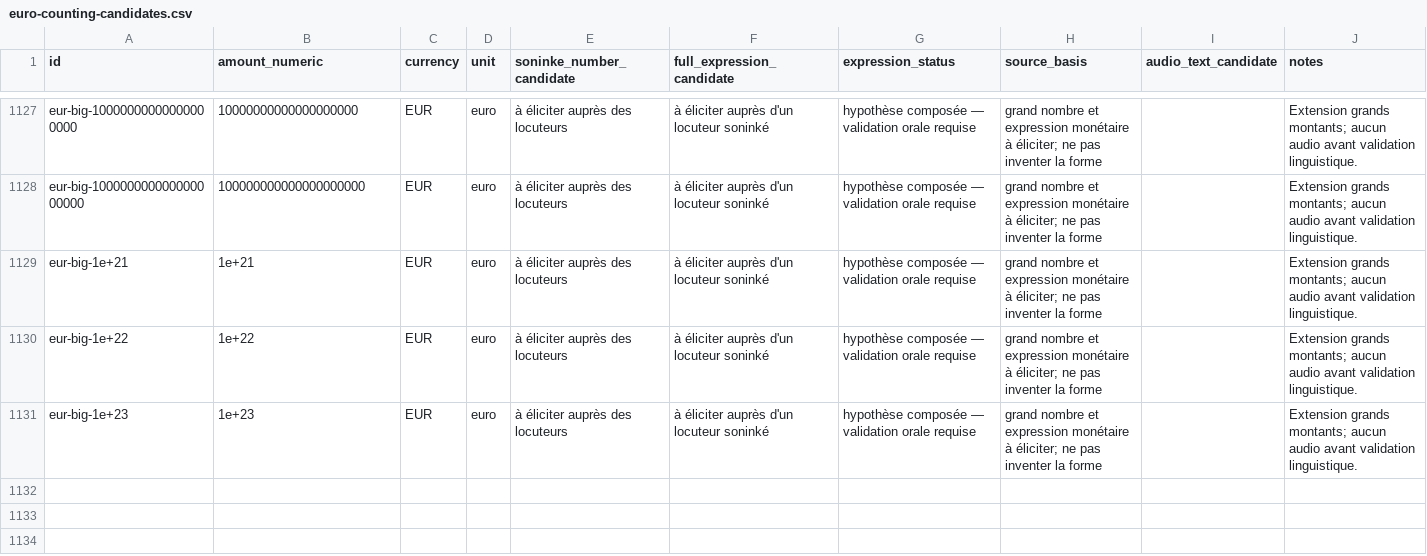
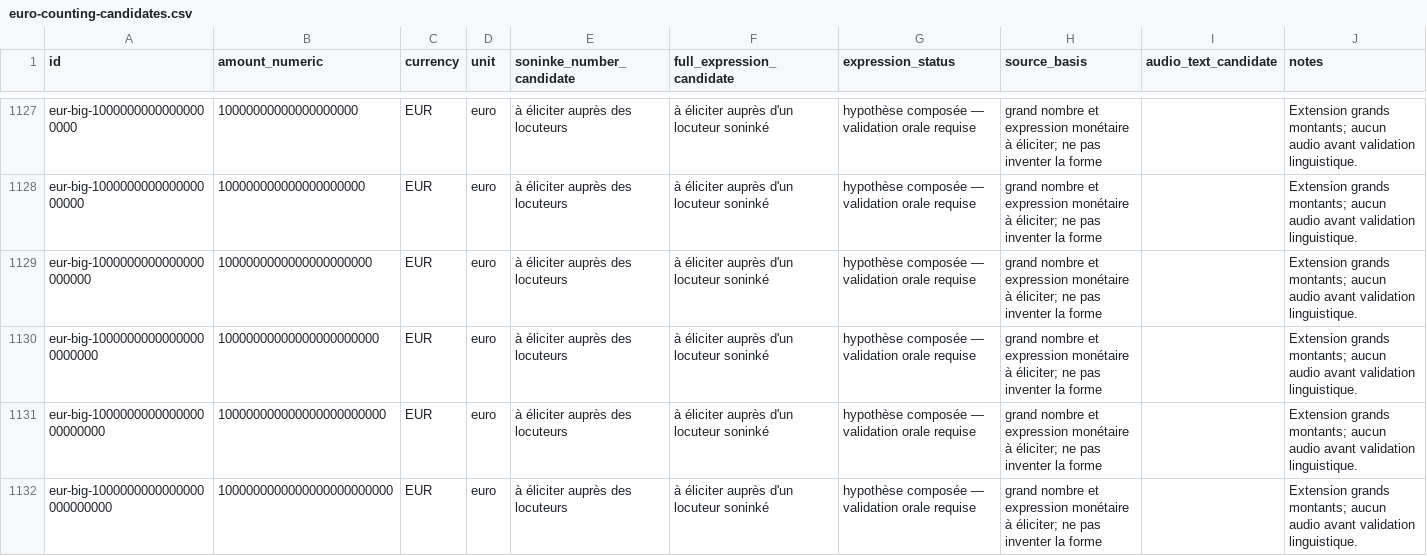
Before and after one commit to aydiarra-star/soninkeGPT, a CSV file: data/source/euro-counting-candidates.csv, drawn as a sheet; only a part is shown, gaps mark what is left out.

Commit message:
data: normaliser les grands montants en chiffres complets et inclure 10^24

```diff
--- a/data/source/euro-counting-candidates.csv
+++ b/data/source/euro-counting-candidates.csv
@@ -1128,4 +1128,5 @@ eur-big-10000000000000000000,10000000000000000000,EUR,euro,à éliciter auprès
 eur-big-100000000000000000000,100000000000000000000,EUR,euro,à éliciter auprès des locuteurs,à éliciter auprès d'un locuteur soninké,hypothèse composée — validation orale requise,grand nombre et expression monétaire à éliciter; ne pas inventer la forme,,Extension grands montants; aucun audio avant validation linguistique.
-eur-big-1e+21,1e+21,EUR,euro,à éliciter auprès des locuteurs,à éliciter auprès d'un locuteur soninké,hypothèse composée — validation orale requise,grand nombre et expression monétaire à éliciter; ne pas inventer la forme,,Extension grands montants; aucun audio avant validation linguistique.
-eur-big-1e+22,1e+22,EUR,euro,à éliciter auprès des locuteurs,à éliciter auprès d'un locuteur soninké,hypothèse composée — validation orale requise,grand nombre et expression monétaire à éliciter; ne pas inventer la forme,,Extension grands montants; aucun audio avant validation linguistique.
-eur-big-1e+23,1e+23,EUR,euro,à éliciter auprès des locuteurs,à éliciter auprès d'un locuteur soninké,hypothèse composée — validation orale requise,grand nombre et expression monétaire à éliciter; ne pas inventer la forme,,Extension grands montants; aucun audio avant validation linguistique.
+eur-big-1000000000000000000000,1000000000000000000000,EUR,euro,à éliciter auprès des locuteurs,à éliciter auprès d'un locuteur soninké,hypothèse composée — validation orale requise,grand nombre et expression monétaire à éliciter; ne pas inventer la forme,,Extension grands montants; aucun audio avant validation linguistique.
+eur-big-10000000000000000000000,10000000000000000000000,EUR,euro,à éliciter auprès des locuteurs,à éliciter auprès d'un locuteur soninké,hypothèse composée — validation orale requise,grand nombre et expression monétaire à éliciter; ne pas inventer la forme,,Extension grands montants; aucun audio avant validation linguistique.
+eur-big-100000000000000000000000,100000000000000000000000,EUR,euro,à éliciter auprès des locuteurs,à éliciter auprès d'un locuteur soninké,hypothèse composée — validation orale requise,grand nombre et expression monétaire à éliciter; ne pas inventer la forme,,Extension grands montants; aucun audio avant validation linguistique.
+eur-big-1000000000000000000000000,1000000000000000000000000,EUR,euro,à éliciter auprès des locuteurs,à éliciter auprès d'un locuteur soninké,hypothèse composée — validation orale requise,grand nombre et expression monétaire à éliciter; ne pas inventer la forme,,Extension grands montants; aucun audio avant validation linguistique.
```
